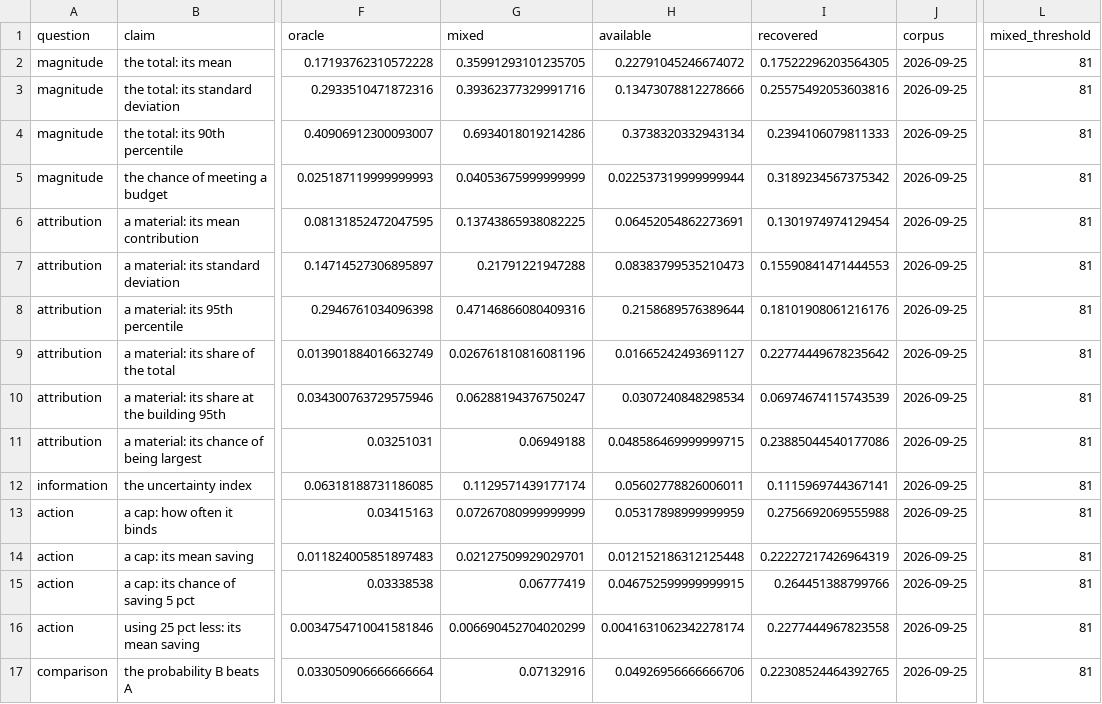
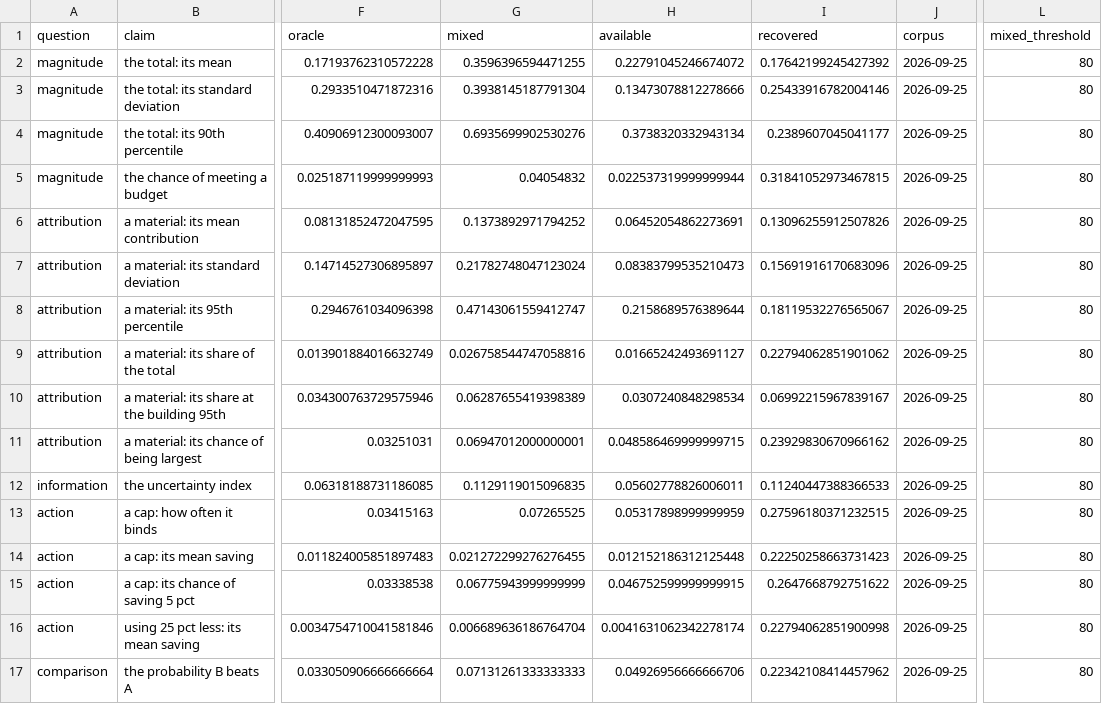
Before and after one commit to mtorres2941/CompareUQMethods, a CSV file: outputs/tables/TABLE_MixedPolicyCeiling.csv, drawn as a sheet; only a part is shown, gaps mark what is left out; the diff names each change by its address in the sheet, - before the commit and + after, or states it on an @@ line.

```diff
--- a/outputs/tables/TABLE_MixedPolicyCeiling.csv
+++ b/outputs/tables/TABLE_MixedPolicyCeiling.csv
-G2 (mixed): 0.35991293101235705
+G2 (mixed): 0.3596396594471255
-I2 (recovered): 0.17522296203564305
+I2 (recovered): 0.17642199245427392
-L2:L17 (mixed_threshold): 81
+L2:L17 (mixed_threshold): 80
-G3 (mixed): 0.39362377329991716
+G3 (mixed): 0.3938145187791304
-I3 (recovered): 0.25575492053603816
+I3 (recovered): 0.25433916782004146
-G4 (mixed): 0.6934018019214286
+G4 (mixed): 0.6935699902530276
-I4 (recovered): 0.2394106079811333
+I4 (recovered): 0.2389607045041177
-G5 (mixed): 0.04053675999999999
+G5 (mixed): 0.04054832
-I5 (recovered): 0.3189234567375342
+I5 (recovered): 0.31841052973467815
-G6 (mixed): 0.13743865938082225
+G6 (mixed): 0.1373892971794252
-I6 (recovered): 0.1301974974129454
+I6 (recovered): 0.13096255912507826
-G7 (mixed): 0.21791221947288
+G7 (mixed): 0.21782748047123024
-I7 (recovered): 0.15590841471444553
+I7 (recovered): 0.15691916170683096
-G8 (mixed): 0.47146866080409316
+G8 (mixed): 0.47143061559412747
-I8 (recovered): 0.18101908061216176
+I8 (recovered): 0.18119532276565067
-G9 (mixed): 0.026761810816081196
+G9 (mixed): 0.026758544747058816
-I9 (recovered): 0.22774449678235642
+I9 (recovered): 0.22794062851901062
-G10 (mixed): 0.06288194376750247
+G10 (mixed): 0.06287655419398389
-I10 (recovered): 0.06974674115743539
+I10 (recovered): 0.06992215967839167
-G11 (mixed): 0.06949188
+G11 (mixed): 0.06947012000000001
-I11 (recovered): 0.23885044540177086
+I11 (recovered): 0.23929830670966162
-G12 (mixed): 0.1129571439177174
+G12 (mixed): 0.1129119015096835
-I12 (recovered): 0.1115969744367141
+I12 (recovered): 0.11240447388366533
-G13 (mixed): 0.07267080999999999
+G13 (mixed): 0.07265525
-I13 (recovered): 0.2756692069555988
+I13 (recovered): 0.27596180371232515
-G14 (mixed): 0.02127509929029701
+G14 (mixed): 0.021272299276276455
-I14 (recovered): 0.22227217426964319
+I14 (recovered): 0.22250258663731423
-G15 (mixed): 0.06777419
+G15 (mixed): 0.06775943999999999
-I15 (recovered): 0.264451388799766
+I15 (recovered): 0.2647668792751622
-G16 (mixed): 0.006690452704020299
+G16 (mixed): 0.006689636186764704
-I16 (recovered): 0.2277444967823558
+I16 (recovered): 0.22794062851900998
-G17 (mixed): 0.07132916
+G17 (mixed): 0.07131261333333333
-I17 (recovered): 0.22308524464392765
+I17 (recovered): 0.22342108414457962
```
Also changed, not shown: outputs/tables/TABLE_MixedPolicyFit.csv, outputs/tables/TABLE_MixedPolicyGain.csv, 23 other files.
